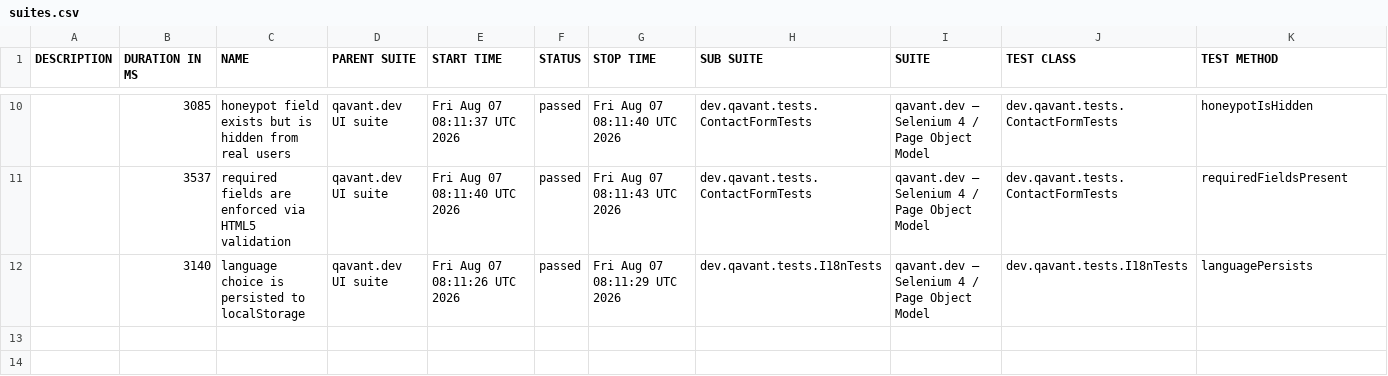
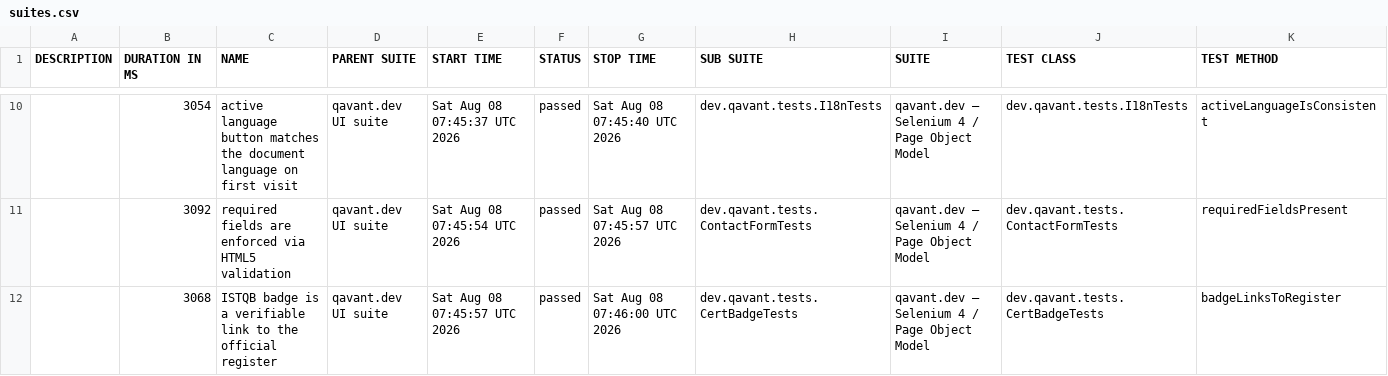
Before and after one commit to peterolah-qa/qavant-selenium, a CSV file: data/suites.csv, drawn as a sheet; only a part is shown, gaps mark what is left out; the diff covers the shown part only.

```diff
--- a/data/suites.csv
+++ b/data/suites.csv
@@ -10,3 +10,3 @@
-"","3085","honeypot field exists but is hidden from real users","qavant.dev UI suite","Fri Aug 07 08:11:37 UTC 2026","passed","Fri Aug 07 08:11:40 UTC 2026","dev.qavant.tests.ContactFormTests","qavant.dev — Selenium 4 / Page Object Model","dev.qavant.tests.ContactFormTests","honeypotIsHidden"
-"","3537","required fields are enforced via HTML5 validation","qavant.dev UI suite","Fri Aug 07 08:11:40 UTC 2026","passed","Fri Aug 07 08:11:43 UTC 2026","dev.qavant.tests.ContactFormTests","qavant.dev — Selenium 4 / Page Object Model","dev.qavant.tests.ContactFormTests","requiredFieldsPresent"
-"","3140","language choice is persisted to localStorage","qavant.dev UI suite","Fri Aug 07 08:11:26 UTC 2026","passed","Fri Aug 07 08:11:29 UTC 2026","dev.qavant.tests.I18nTests","qavant.dev — Selenium 4 / Page Object Model","dev.qavant.tests.I18nTests","languagePersists"
+"","3054","active language button matches the document language on first visit","qavant.dev UI suite","Sat Aug 08 07:45:37 UTC 2026","passed","Sat Aug 08 07:45:40 UTC 2026","dev.qavant.tests.I18nTests","qavant.dev — Selenium 4 / Page Object Model","dev.qavant.tests.I18nTests","activeLanguageIsConsistent"
+"","3092","required fields are enforced via HTML5 validation","qavant.dev UI suite","Sat Aug 08 07:45:54 UTC 2026","passed","Sat Aug 08 07:45:57 UTC 2026","dev.qavant.tests.ContactFormTests","qavant.dev — Selenium 4 / Page Object Model","dev.qavant.tests.ContactFormTests","requiredFieldsPresent"
+"","3068","ISTQB badge is a verifiable link to the official register","qavant.dev UI suite","Sat Aug 08 07:45:57 UTC 2026","passed","Sat Aug 08 07:46:00 UTC 2026","dev.qavant.tests.CertBadgeTests","qavant.dev — Selenium 4 / Page Object Model","dev.qavant.tests.CertBadgeTests","badgeLinksToRegister"
```
Also changed, not shown: 2 added rows, 2 removed rows and 28 edited cells elsewhere in this file, 36 other files.
